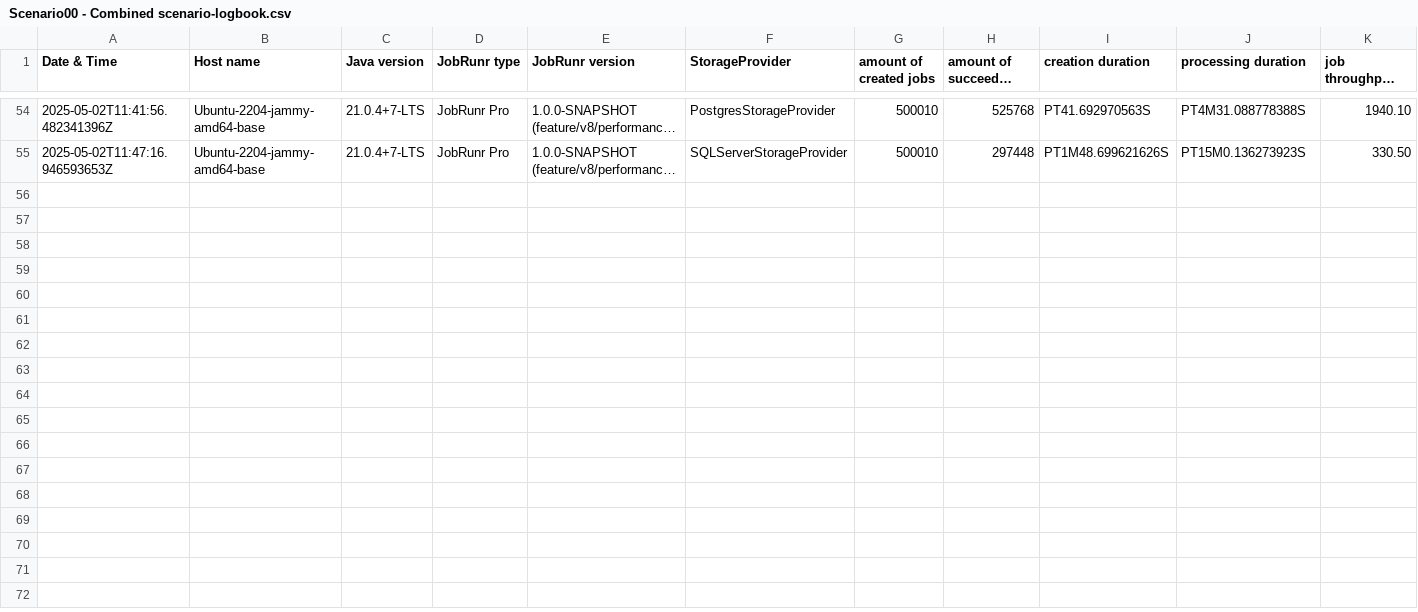
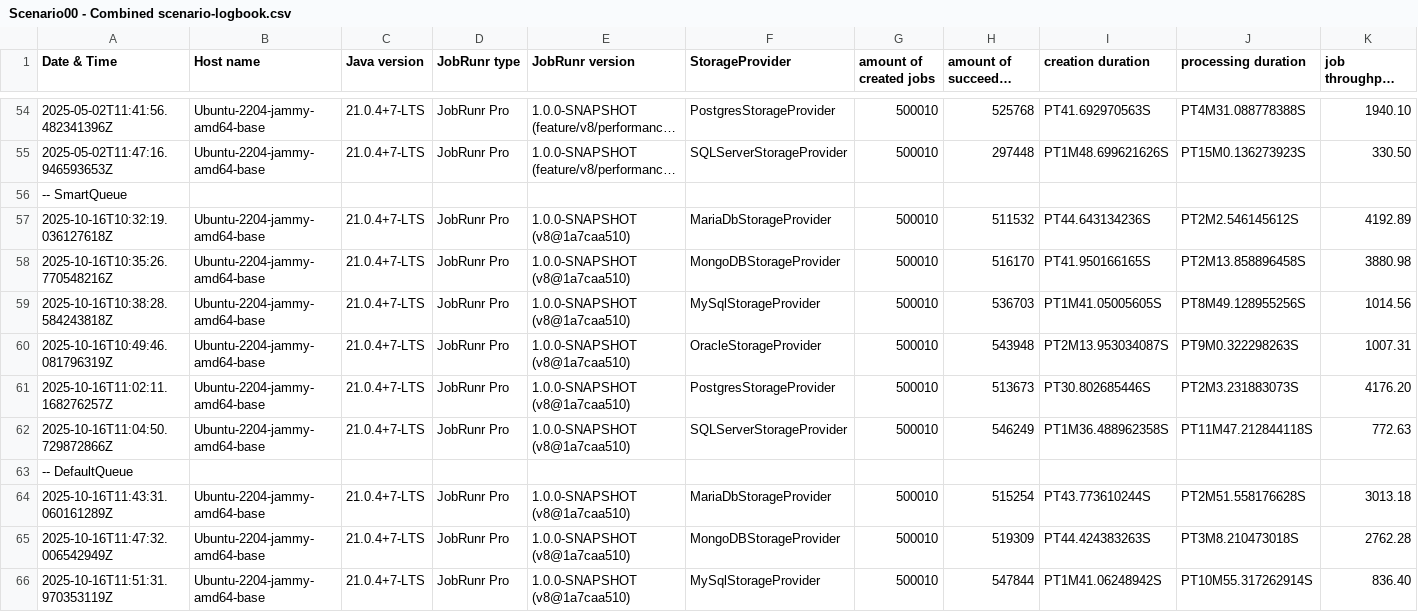
Before and after one commit to jobrunr/jobrunr-performance-test, a CSV file: logbooks/Scenario00 - Combined scenario-logbook.csv, drawn as a sheet; only a part is shown, gaps mark what is left out; long unchanged cells end in …; the diff covers the shown part only; the diff names each change by its address in the sheet, - before the commit and + after, or states it on an @@ line.

```diff
--- a/logbooks/Scenario00 - Combined scenario-logbook.csv
+++ b/logbooks/Scenario00 - Combined scenario-logbook.csv
+row 56: -- SmartQueue
+row 57: 2025-10-16T10:32:19.036127618Z | Ubuntu-2204-jammy-amd64-base | 21.0.4+7-LTS | JobRunr Pro | 1.0.0-SNAPSHOT (v8@1a7caa510) | MariaDbStorageProvider | 500010 | 511532 | PT44.643134236S | PT2M2.546145612S | 4192.89
+row 58: 2025-10-16T10:35:26.770548216Z | Ubuntu-2204-jammy-amd64-base | 21.0.4+7-LTS | JobRunr Pro | 1.0.0-SNAPSHOT (v8@1a7caa510) | MongoDBStorageProvider | 500010 | 516170 | PT41.950166165S | PT2M13.858896458S | 3880.98
+row 59: 2025-10-16T10:38:28.584243818Z | Ubuntu-2204-jammy-amd64-base | 21.0.4+7-LTS | JobRunr Pro | 1.0.0-SNAPSHOT (v8@1a7caa510) | MySqlStorageProvider | 500010 | 536703 | PT1M41.05005605S | PT8M49.128955256S | 1014.56
+row 60: 2025-10-16T10:49:46.081796319Z | Ubuntu-2204-jammy-amd64-base | 21.0.4+7-LTS | JobRunr Pro | 1.0.0-SNAPSHOT (v8@1a7caa510) | OracleStorageProvider | 500010 | 543948 | PT2M13.953034087S | PT9M0.322298263S | 1007.31
+row 61: 2025-10-16T11:02:11.168276257Z | Ubuntu-2204-jammy-amd64-base | 21.0.4+7-LTS | JobRunr Pro | 1.0.0-SNAPSHOT (v8@1a7caa510) | PostgresStorageProvider | 500010 | 513673 | PT30.802685446S | PT2M3.231883073S | 4176.20
+row 62: 2025-10-16T11:04:50.729872866Z | Ubuntu-2204-jammy-amd64-base | 21.0.4+7-LTS | JobRunr Pro | 1.0.0-SNAPSHOT (v8@1a7caa510) | SQLServerStorageProvider | 500010 | 546249 | PT1M36.488962358S | PT11M47.212844118S | 772.63
+row 63: -- DefaultQueue
+row 64: 2025-10-16T11:43:31.060161289Z | Ubuntu-2204-jammy-amd64-base | 21.0.4+7-LTS | JobRunr Pro | 1.0.0-SNAPSHOT (v8@1a7caa510) | MariaDbStorageProvider | 500010 | 515254 | PT43.773610244S | PT2M51.558176628S | 3013.18
+row 65: 2025-10-16T11:47:32.006542949Z | Ubuntu-2204-jammy-amd64-base | 21.0.4+7-LTS | JobRunr Pro | 1.0.0-SNAPSHOT (v8@1a7caa510) | MongoDBStorageProvider | 500010 | 519309 | PT44.424383263S | PT3M8.210473018S | 2762.28
+row 66: 2025-10-16T11:51:31.970353119Z | Ubuntu-2204-jammy-amd64-base | 21.0.4+7-LTS | JobRunr Pro | 1.0.0-SNAPSHOT (v8@1a7caa510) | MySqlStorageProvider | 500010 | 547844 | PT1M41.06248942S | PT10M55.317262914S | 836.40
```
Also changed, not shown: 10 added rows elsewhere in this file, logbooks/Scenario01 - Process jobs-logbook.csv, 28 other files.
